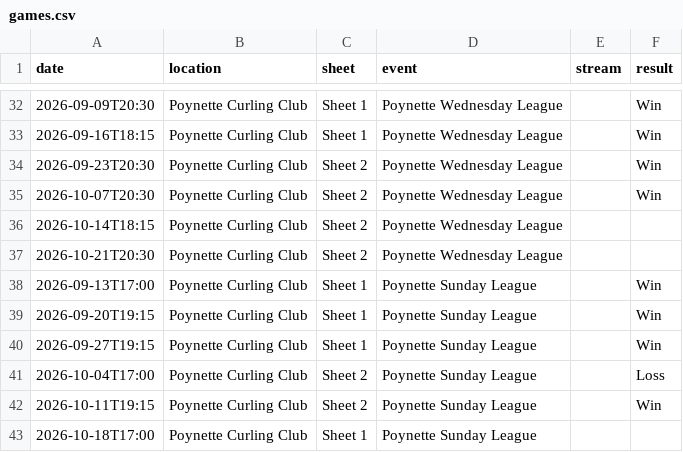
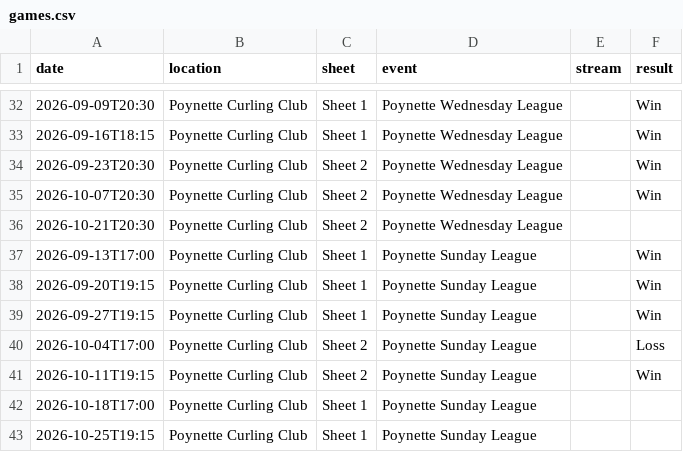
Before and after one commit to meganbanaski/meganbanaski.github.io, a CSV file: CurlingGames/games.csv, drawn as a sheet; only a part is shown, gaps mark what is left out; the shorter side is filled out with more unchanged rows; the diff names each change by its address in the sheet, - before the commit and + after, or states it on an @@ line.

Commit message:
Update games.csv

```diff
--- a/CurlingGames/games.csv
+++ b/CurlingGames/games.csv
-row 36: 2026-10-14T18:15 | Poynette Curling Club | Sheet 2 | Poynette Wednesday League
```
